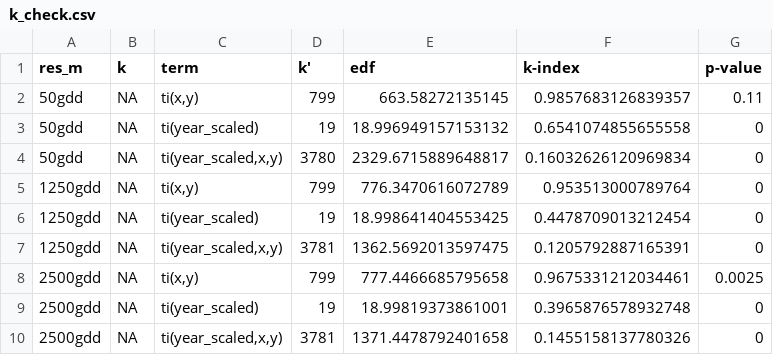
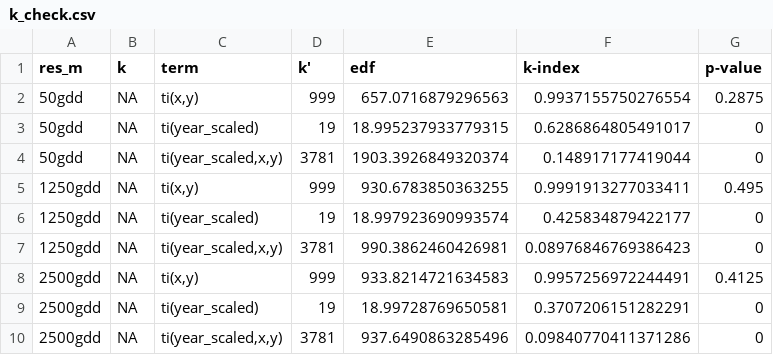
Before and after one commit to usa-npn/thermal-trends, a CSV file: output/gams/k_check.csv, drawn as a sheet.

```diff
--- a/output/gams/k_check.csv
+++ b/output/gams/k_check.csv
@@ -1,10 +1,10 @@
 res_m,k,term,k',edf,k-index,p-value
-50gdd,NA,"ti(x,y)",799,663.58272135145,0.9857683126839357,0.11
-50gdd,NA,ti(year_scaled),19,18.996949157153132,0.6541074855655558,0
-50gdd,NA,"ti(year_scaled,x,y)",3780,2329.6715889648817,0.16032626120969834,0
-1250gdd,NA,"ti(x,y)",799,776.3470616072789,0.953513000789764,0
-1250gdd,NA,ti(year_scaled),19,18.998641404553425,0.4478709013212454,0
-1250gdd,NA,"ti(year_scaled,x,y)",3781,1362.5692013597475,0.1205792887165391,0
-2500gdd,NA,"ti(x,y)",799,777.4466685795658,0.9675331212034461,0.0025
-2500gdd,NA,ti(year_scaled),19,18.99819373861001,0.3965876578932748,0
-2500gdd,NA,"ti(year_scaled,x,y)",3781,1371.4478792401658,0.1455158137780326,0
+50gdd,NA,"ti(x,y)",999,657.0716879296563,0.9937155750276554,0.2875
+50gdd,NA,ti(year_scaled),19,18.995237933779315,0.6286864805491017,0
+50gdd,NA,"ti(year_scaled,x,y)",3781,1903.3926849320374,0.148917177419044,0
+1250gdd,NA,"ti(x,y)",999,930.6783850363255,0.9991913277033411,0.495
+1250gdd,NA,ti(year_scaled),19,18.997923690993574,0.425834879422177,0
+1250gdd,NA,"ti(year_scaled,x,y)",3781,990.3862460426981,0.08976846769386423,0
+2500gdd,NA,"ti(x,y)",999,933.8214721634583,0.9957256972244491,0.4125
+2500gdd,NA,ti(year_scaled),19,18.99728769650581,0.3707206151282291,0
+2500gdd,NA,"ti(year_scaled,x,y)",3781,937.6490863285496,0.09840770411371286,0
```
Also changed, not shown: 8 other files.
